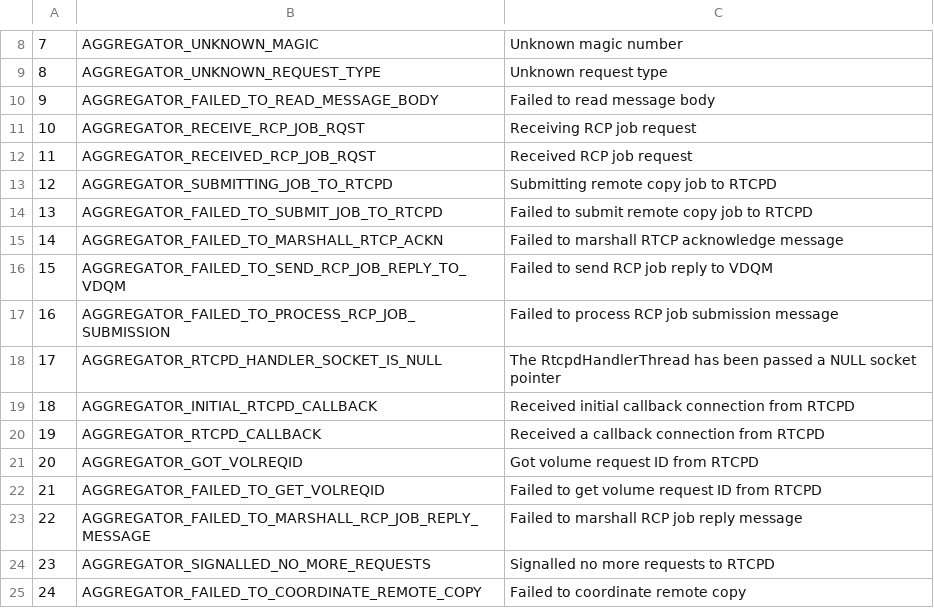
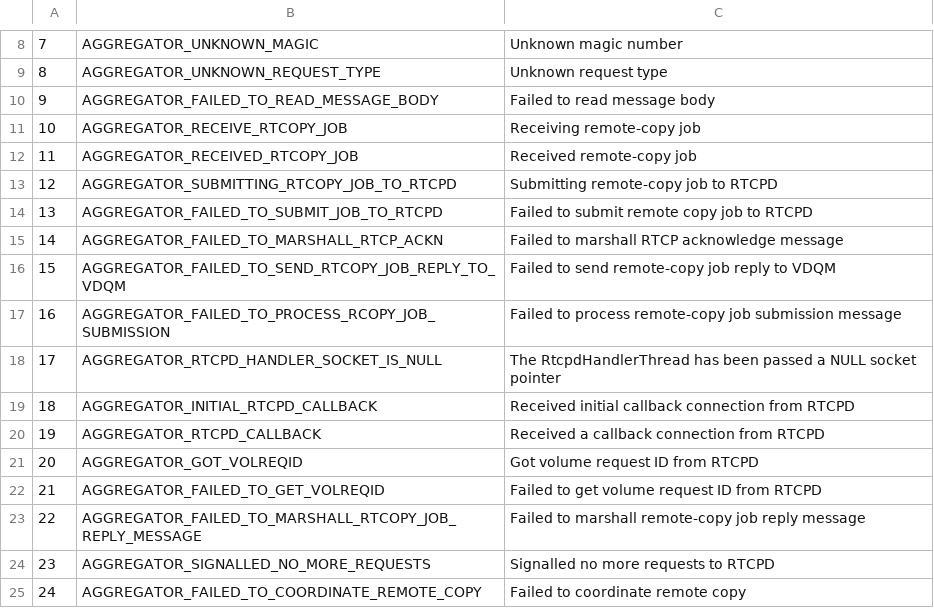
Before and after one commit to cern-cta/CTA, a CSV file: castor/tape/aggregator/AggregatorDlfMessages.csv, drawn as a sheet; only a part is shown, gaps mark what is left out.

Commit message:
Improved log and error messages by replacing RCP with remote-copy.  Now all messages should use remote-copy.

```diff
--- a/castor/tape/aggregator/AggregatorDlfMessages.csv
+++ b/castor/tape/aggregator/AggregatorDlfMessages.csv
@@ -10,9 +10,9 @@
 9,AGGREGATOR_FAILED_TO_READ_MESSAGE_BODY,"Failed to read message body"
-10,AGGREGATOR_RECEIVE_RCP_JOB_RQST,"Receiving RCP job request"
-11,AGGREGATOR_RECEIVED_RCP_JOB_RQST,"Received RCP job request"
-12,AGGREGATOR_SUBMITTING_JOB_TO_RTCPD,"Submitting remote copy job to RTCPD"
+10,AGGREGATOR_RECEIVE_RTCOPY_JOB,"Receiving remote-copy job"
+11,AGGREGATOR_RECEIVED_RTCOPY_JOB,"Received remote-copy job"
+12,AGGREGATOR_SUBMITTING_RTCOPY_JOB_TO_RTCPD,"Submitting remote-copy job to RTCPD"
 13,AGGREGATOR_FAILED_TO_SUBMIT_JOB_TO_RTCPD,"Failed to submit remote copy job to RTCPD"
 14,AGGREGATOR_FAILED_TO_MARSHALL_RTCP_ACKN,"Failed to marshall RTCP acknowledge message"
-15,AGGREGATOR_FAILED_TO_SEND_RCP_JOB_REPLY_TO_VDQM,"Failed to send RCP job reply to VDQM"
-16,AGGREGATOR_FAILED_TO_PROCESS_RCP_JOB_SUBMISSION,"Failed to process RCP job submission message"
+15,AGGREGATOR_FAILED_TO_SEND_RTCOPY_JOB_REPLY_TO_VDQM,"Failed to send remote-copy job reply to VDQM"
+16,AGGREGATOR_FAILED_TO_PROCESS_RCOPY_JOB_SUBMISSION,"Failed to process remote-copy job submission message"
 17,AGGREGATOR_RTCPD_HANDLER_SOCKET_IS_NULL,"The RtcpdHandlerThread has been passed a NULL socket pointer"
@@ -22,3 +22,3 @@
 21,AGGREGATOR_FAILED_TO_GET_VOLREQID,"Failed to get volume request ID from RTCPD"
-22,AGGREGATOR_FAILED_TO_MARSHALL_RCP_JOB_REPLY_MESSAGE,"Failed to marshall RCP job reply message"
+22,AGGREGATOR_FAILED_TO_MARSHALL_RTCOPY_JOB_REPLY_MESSAGE,"Failed to marshall remote-copy job reply message"
 23,AGGREGATOR_SIGNALLED_NO_MORE_REQUESTS,"Signalled no more requests to RTCPD"
```
Also changed, not shown: 4 other files.
